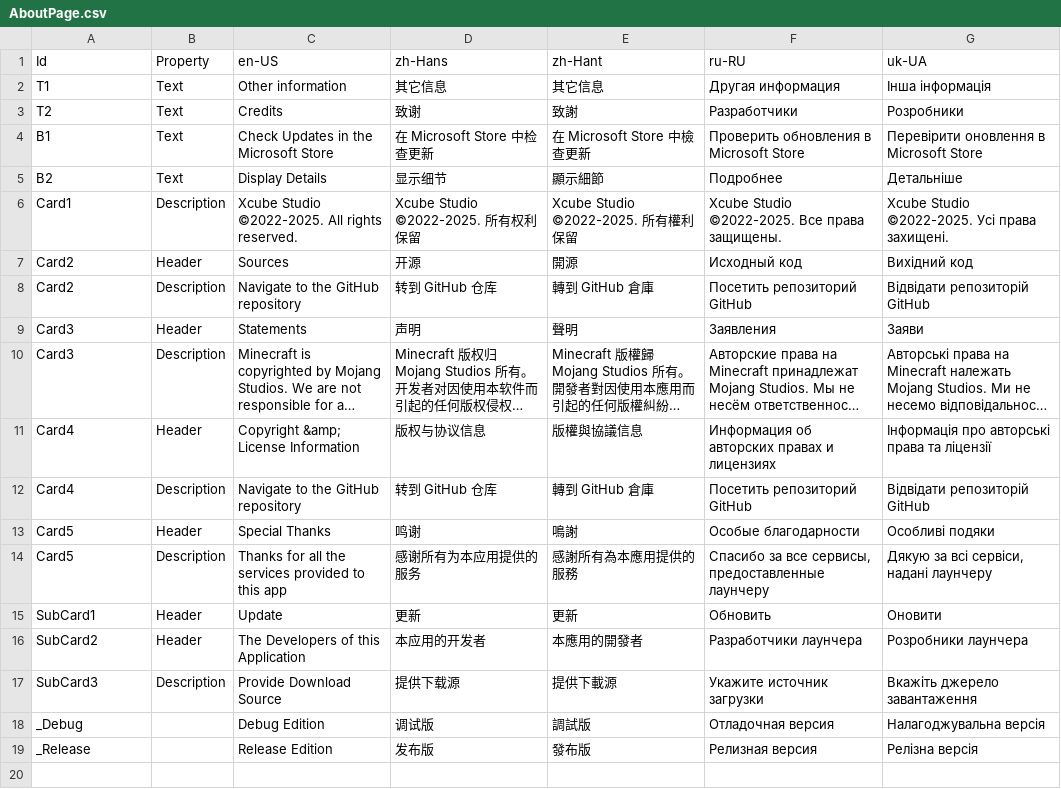
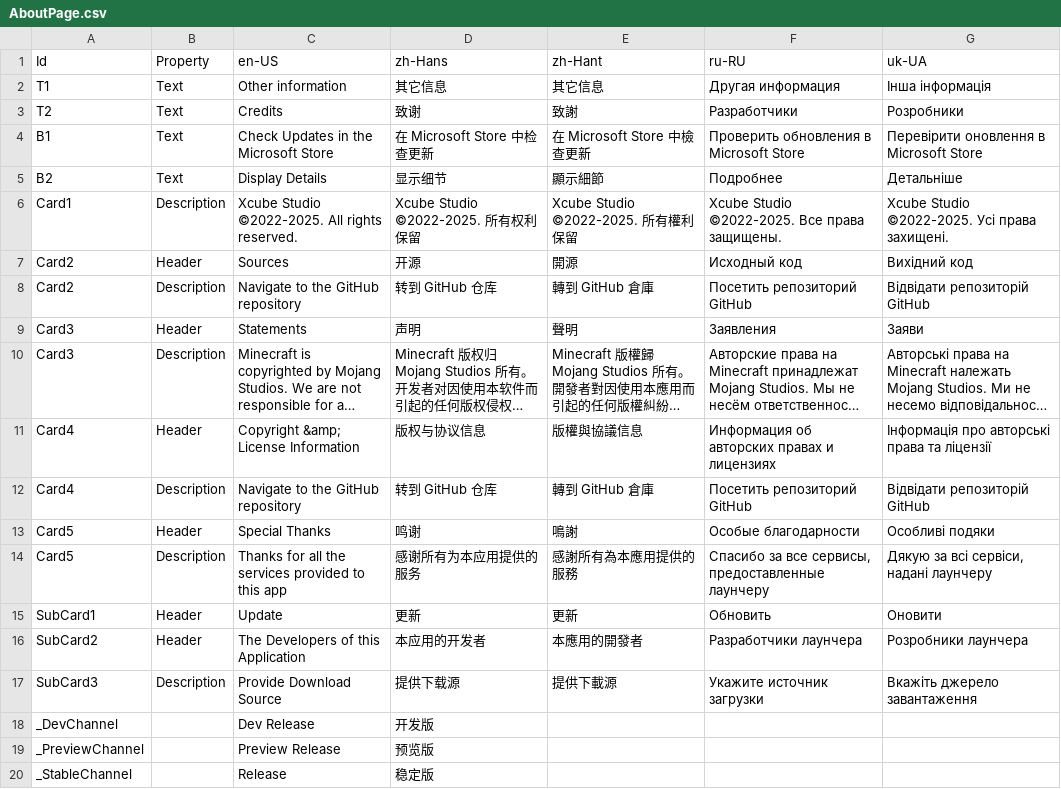
Before and after one commit to Xcube-Studio/FluentLauncher.Localization, a CSV file: Views/Settings/AboutPage.csv, drawn as a sheet; long unchanged cells end in ….

Commit message:
Add strings for release channels (#15)

```diff
--- a/Views/Settings/AboutPage.csv
+++ b/Views/Settings/AboutPage.csv
@@ -17,3 +17,4 @@ SubCard2,Header,The Developers of this Application,本应用的开发者,本應
 SubCard3,Description,Provide Download Source,提供下载源,提供下載源,Укажите источник загрузки,Вкажіть джерело завантаження
-_Debug,,Debug Edition,调试版,調試版,Отладочная версия,Налагоджувальна версія
-_Release,,Release Edition,发布版,發布版,Релизная версия,Релізна версія
+_DevChannel,,Dev Release,开发版,,,
+_PreviewChannel,,Preview Release,预览版,,,
+_StableChannel,,Release,稳定版,,,
```
